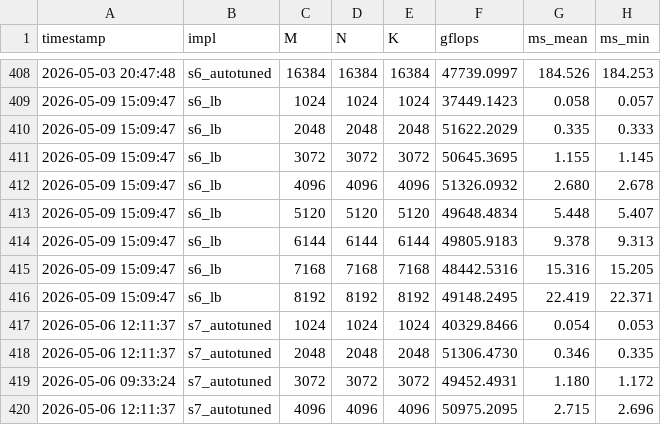
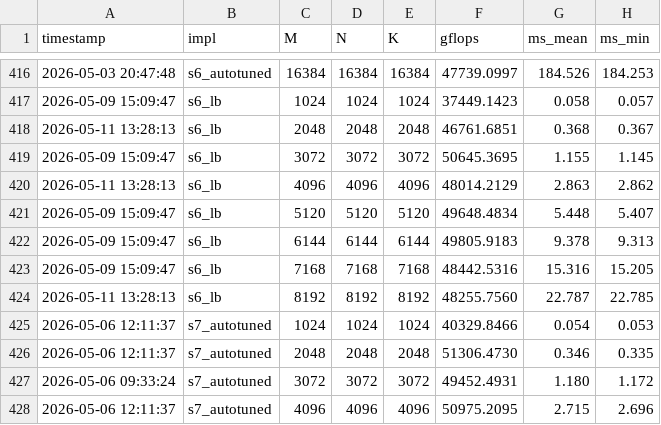
Before and after one commit to tongzhou80/mymatmul, a CSV file: benchmarks/results_gpu.csv, drawn as a sheet; only a part is shown, gaps mark what is left out; the diff covers the shown part only.

```diff
--- a/benchmarks/results_gpu.csv
+++ b/benchmarks/results_gpu.csv
@@ -409,5 +417,5 @@ timestamp,impl,M,N,K,gflops,ms_mean,ms_min
 2026-05-09 15:09:47,s6_lb,1024,1024,1024,37449.1423,0.058,0.057
-2026-05-09 15:09:47,s6_lb,2048,2048,2048,51622.2029,0.335,0.333
+2026-05-11 13:28:13,s6_lb,2048,2048,2048,46761.6851,0.368,0.367
 2026-05-09 15:09:47,s6_lb,3072,3072,3072,50645.3695,1.155,1.145
-2026-05-09 15:09:47,s6_lb,4096,4096,4096,51326.0932,2.680,2.678
+2026-05-11 13:28:13,s6_lb,4096,4096,4096,48014.2129,2.863,2.862
 2026-05-09 15:09:47,s6_lb,5120,5120,5120,49648.4834,5.448,5.407
@@ -415,3 +423,3 @@ timestamp,impl,M,N,K,gflops,ms_mean,ms_min
 2026-05-09 15:09:47,s6_lb,7168,7168,7168,48442.5316,15.316,15.205
-2026-05-09 15:09:47,s6_lb,8192,8192,8192,49148.2495,22.419,22.371
+2026-05-11 13:28:13,s6_lb,8192,8192,8192,48255.7560,22.787,22.785
 2026-05-06 12:11:37,s7_autotuned,1024,1024,1024,40329.8466,0.054,0.053
```
Also changed, not shown: 12 added rows, 2 removed rows and 33 edited cells elsewhere in this file, 6 other files.
